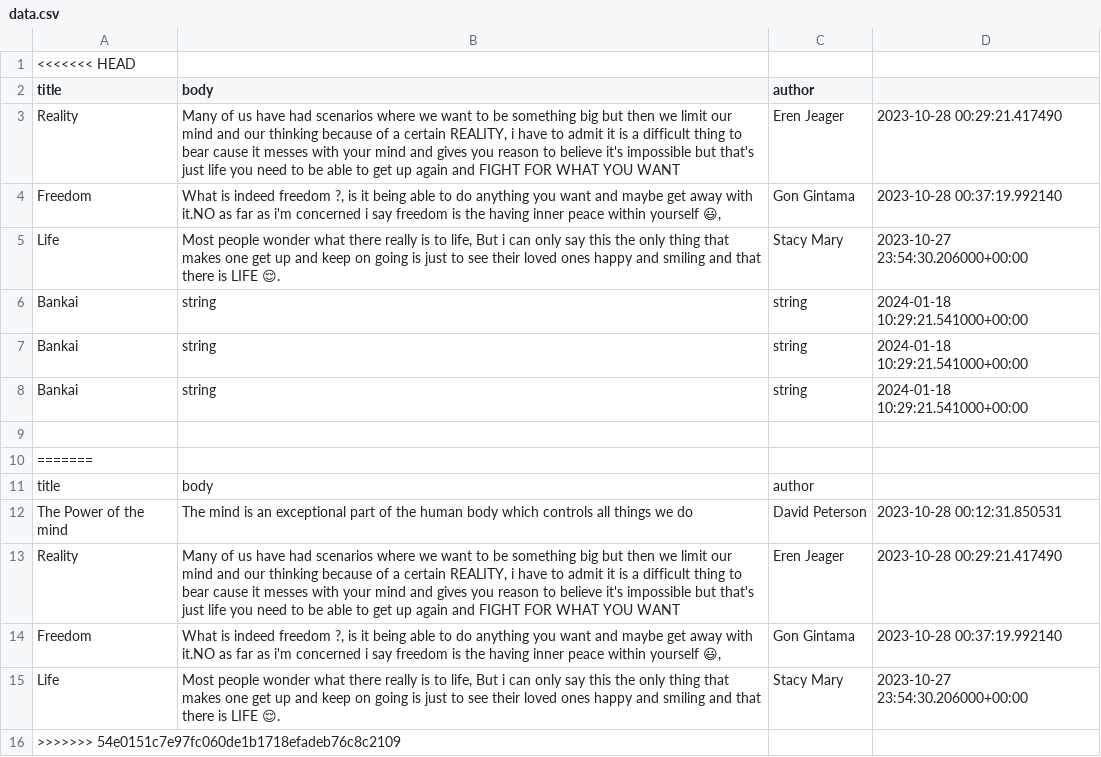
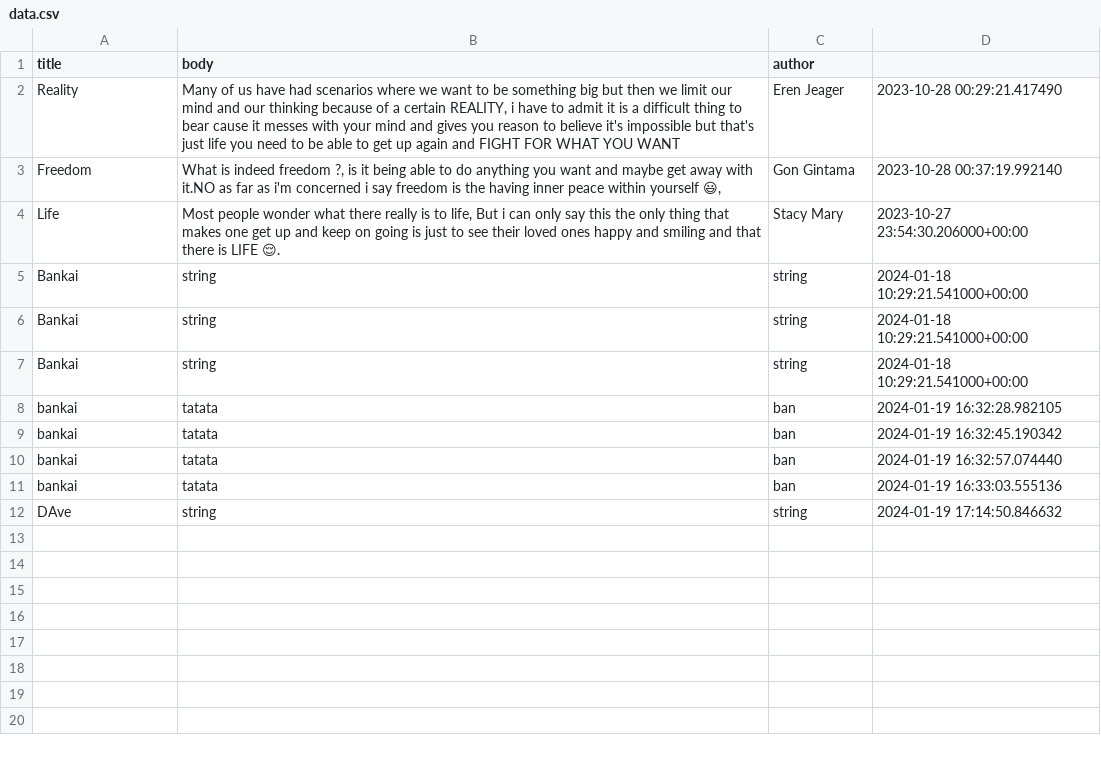
Before and after one commit to imisi99/Blogapi, a CSV file: data.csv, drawn as a sheet.

```diff
--- a/data.csv
+++ b/data.csv
@@ -1,2 +1 @@
-<<<<<<< HEAD
 title,body,author
@@ -8,9 +7,6 @@ Bankai,string,string,2024-01-18 10:29:21.541000+00:00
 Bankai,string,string,2024-01-18 10:29:21.541000+00:00
-
-=======
-title,body,author
-The Power of the mind ,The mind is an exceptional part  of the human body which controls all things we do ,David Peterson,2023-10-28 00:12:31.850531
-Reality,"Many of us have had scenarios where we want to be something big but then we limit our mind and our thinking because of a certain REALITY, i have to admit it is a difficult thing to bear cause it messes with your mind and gives you reason to believe it's impossible but that's just life you need to be able to get up again and FIGHT FOR WHAT YOU WANT",Eren Jeager,2023-10-28 00:29:21.417490
-Freedom,"What is indeed freedom ?, is it being able to do anything you want and maybe get away with it.NO as far as i'm concerned i say freedom is the having inner peace within yourself 😃,",Gon Gintama,2023-10-28 00:37:19.992140
-Life,"Most people wonder what there really is to life, But i can only say this the only thing that makes one get up and keep on going is just to see their loved ones happy and smiling and that there is LIFE 😌.",Stacy Mary,2023-10-27 23:54:30.206000+00:00
->>>>>>> 54e0151c7e97fc060de1b1718efadeb76c8c2109
+bankai,tatata,ban,2024-01-19 16:32:28.982105
+bankai,tatata,ban,2024-01-19 16:32:45.190342
+bankai,tatata,ban,2024-01-19 16:32:57.074440
+bankai,tatata,ban,2024-01-19 16:33:03.555136
+DAve,string,string,2024-01-19 17:14:50.846632
```
Also changed, not shown: u_data.csv, 18 other files.
